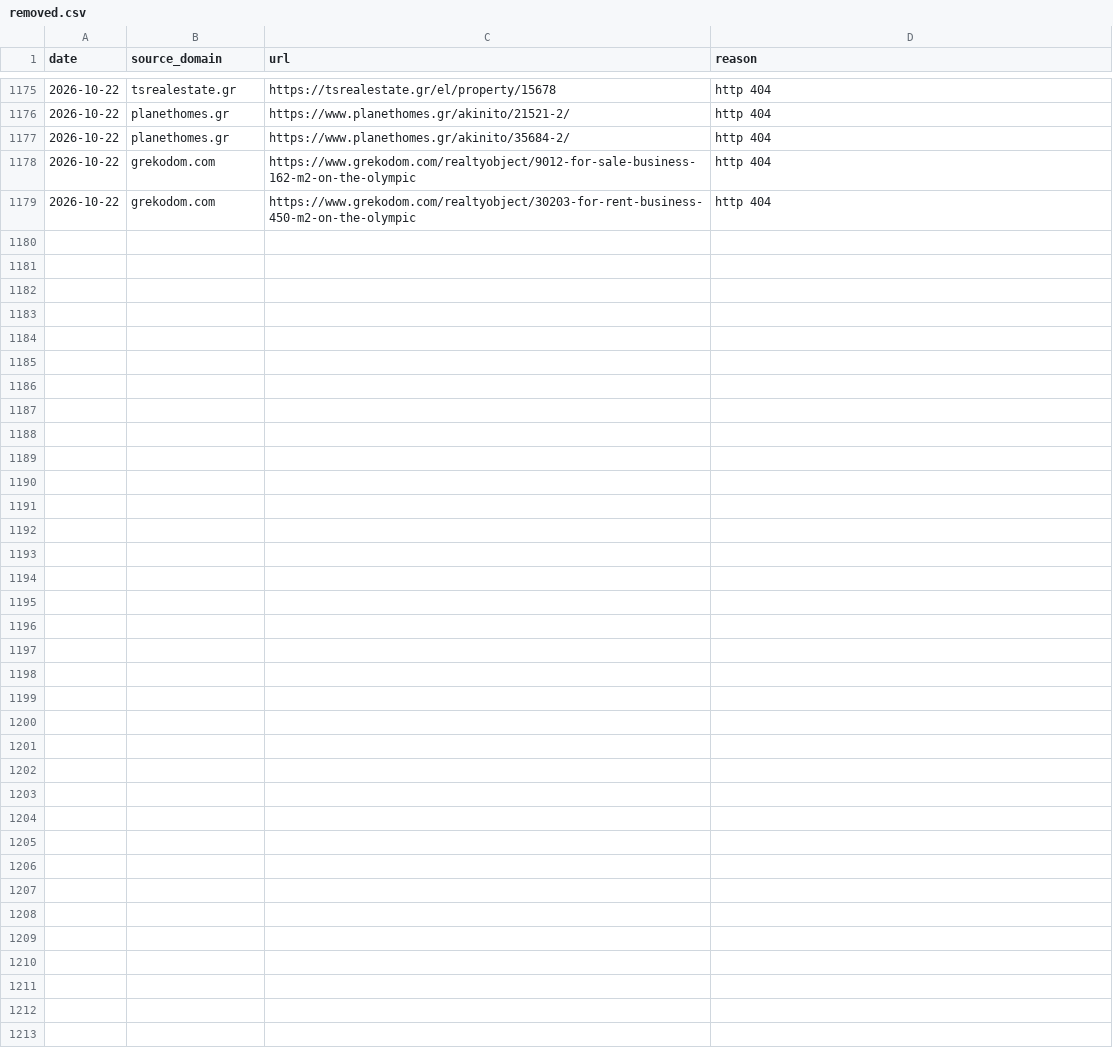
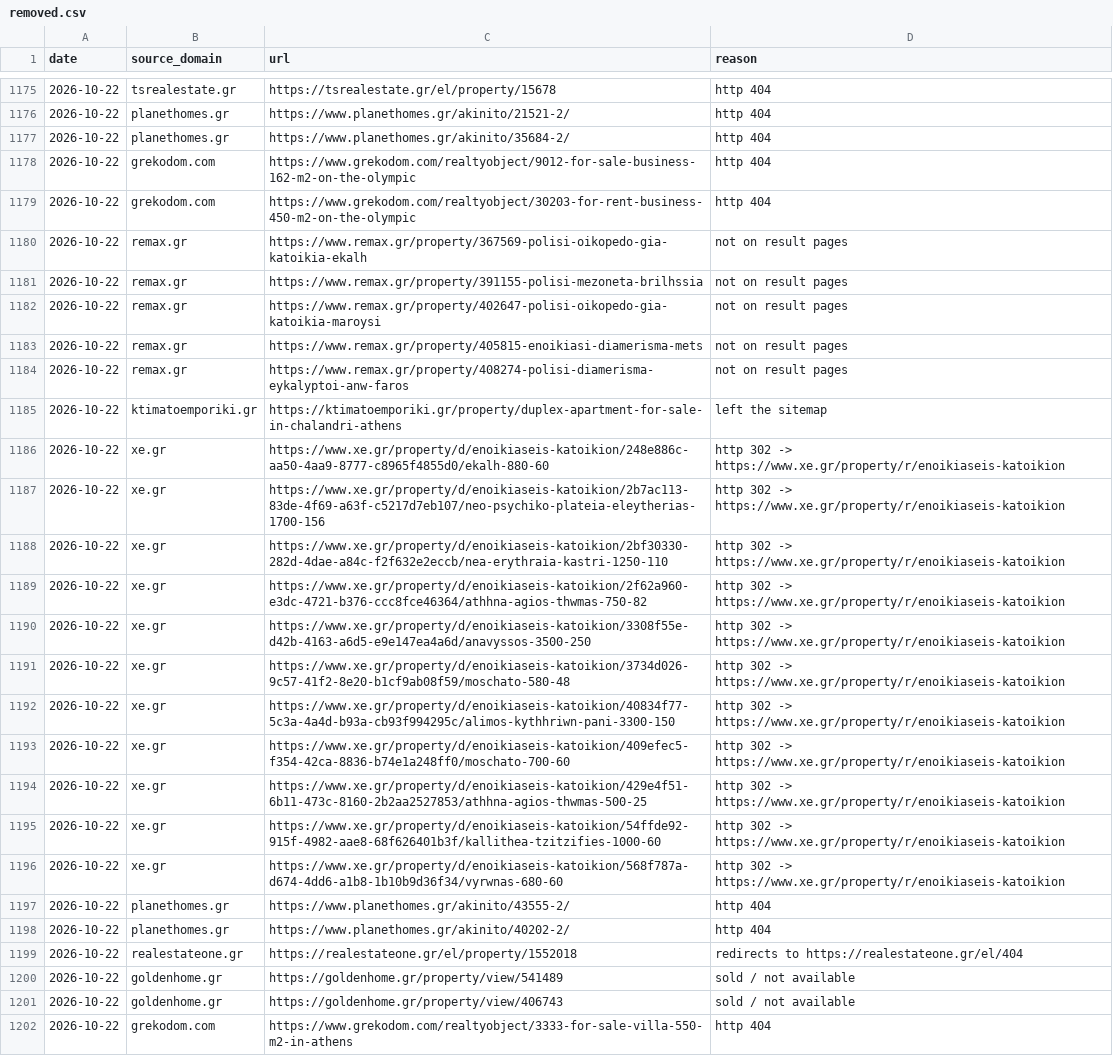
Before and after one commit to jenyshir-eng/Greece-real-estate, a CSV file: cities/athens/data/listings/removed.csv, drawn as a sheet; only a part is shown, gaps mark what is left out; the diff names each change by its address in the sheet, - before the commit and + after, or states it on an @@ line.

Commit message:
Update 2026-10-22 18:28 (Athens): 344 new listings

```diff
--- a/cities/athens/data/listings/removed.csv
+++ b/cities/athens/data/listings/removed.csv
+row 1180: 2026-10-22 | remax.gr | https://www.remax.gr/property/367569-polisi-oikopedo-gia-katoikia-ekalh | not on result pages
+row 1181: 2026-10-22 | remax.gr | https://www.remax.gr/property/391155-polisi-mezoneta-brilhssia | not on result pages
+row 1182: 2026-10-22 | remax.gr | https://www.remax.gr/property/402647-polisi-oikopedo-gia-katoikia-maroysi | not on result pages
+row 1183: 2026-10-22 | remax.gr | https://www.remax.gr/property/405815-enoikiasi-diamerisma-mets | not on result pages
+row 1184: 2026-10-22 | remax.gr | https://www.remax.gr/property/408274-polisi-diamerisma-eykalyptoi-anw-faros | not on result pages
+row 1185: 2026-10-22 | ktimatoemporiki.gr | https://ktimatoemporiki.gr/property/duplex-apartment-for-sale-in-chalandri-athens | left the sitemap
+row 1186: 2026-10-22 | xe.gr | https://www.xe.gr/property/d/enoikiaseis-katoikion/248e886c-aa50-4aa9-8777-c8965f4855d0/ekalh-880-60 | http 302 -> https://www.xe.gr/property/r/enoikiaseis-katoikion
+row 1187: 2026-10-22 | xe.gr | https://www.xe.gr/property/d/enoikiaseis-katoikion/2b7ac113-83de-4f69-a63f-c5217d7eb107/neo-psychiko-plateia-eleytherias-1700-156 | http 302 -> https://www.xe.gr/property/r/enoikiaseis-katoikion
+row 1188: 2026-10-22 | xe.gr | https://www.xe.gr/property/d/enoikiaseis-katoikion/2bf30330-282d-4dae-a84c-f2f632e2eccb/nea-erythraia-kastri-1250-110 | http 302 -> https://www.xe.gr/property/r/enoikiaseis-katoikion
+row 1189: 2026-10-22 | xe.gr | https://www.xe.gr/property/d/enoikiaseis-katoikion/2f62a960-e3dc-4721-b376-ccc8fce46364/athhna-agios-thwmas-750-82 | http 302 -> https://www.xe.gr/property/r/enoikiaseis-katoikion
+row 1190: 2026-10-22 | xe.gr | https://www.xe.gr/property/d/enoikiaseis-katoikion/3308f55e-d42b-4163-a6d5-e9e147ea4a6d/anavyssos-3500-250 | http 302 -> https://www.xe.gr/property/r/enoikiaseis-katoikion
+row 1191: 2026-10-22 | xe.gr | https://www.xe.gr/property/d/enoikiaseis-katoikion/3734d026-9c57-41f2-8e20-b1cf9ab08f59/moschato-580-48 | http 302 -> https://www.xe.gr/property/r/enoikiaseis-katoikion
+row 1192: 2026-10-22 | xe.gr | https://www.xe.gr/property/d/enoikiaseis-katoikion/40834f77-5c3a-4a4d-b93a-cb93f994295c/alimos-kythhriwn-pani-3300-150 | http 302 -> https://www.xe.gr/property/r/enoikiaseis-katoikion
+row 1193: 2026-10-22 | xe.gr | https://www.xe.gr/property/d/enoikiaseis-katoikion/409efec5-f354-42ca-8836-b74e1a248ff0/moschato-700-60 | http 302 -> https://www.xe.gr/property/r/enoikiaseis-katoikion
+row 1194: 2026-10-22 | xe.gr | https://www.xe.gr/property/d/enoikiaseis-katoikion/429e4f51-6b11-473c-8160-2b2aa2527853/athhna-agios-thwmas-500-25 | http 302 -> https://www.xe.gr/property/r/enoikiaseis-katoikion
+row 1195: 2026-10-22 | xe.gr | https://www.xe.gr/property/d/enoikiaseis-katoikion/54ffde92-915f-4982-aae8-68f626401b3f/kallithea-tzitzifies-1000-60 | http 302 -> https://www.xe.gr/property/r/enoikiaseis-katoikion
+row 1196: 2026-10-22 | xe.gr | https://www.xe.gr/property/d/enoikiaseis-katoikion/568f787a-d674-4dd6-a1b8-1b10b9d36f34/vyrwnas-680-60 | http 302 -> https://www.xe.gr/property/r/enoikiaseis-katoikion
+row 1197: 2026-10-22 | planethomes.gr | https://www.planethomes.gr/akinito/43555-2/ | http 404
+row 1198: 2026-10-22 | planethomes.gr | https://www.planethomes.gr/akinito/40202-2/ | http 404
+row 1199: 2026-10-22 | realestateone.gr | https://realestateone.gr/el/property/1552018 | redirects to https://realestateone.gr/el/404
+row 1200: 2026-10-22 | goldenhome.gr | https://goldenhome.gr/property/view/541489 | sold / not available
+row 1201: 2026-10-22 | goldenhome.gr | https://goldenhome.gr/property/view/406743 | sold / not available
+row 1202: 2026-10-22 | grekodom.com | https://www.grekodom.com/realtyobject/3333-for-sale-villa-550-m2-in-athens | http 404
```
Also changed, not shown: cities/athens/data/listings/collect_report.csv, cities/athens/data/listings/district_hints.csv, 15 other files.
